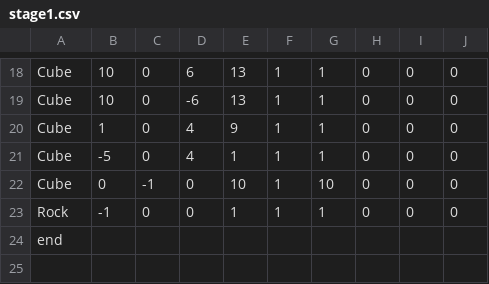
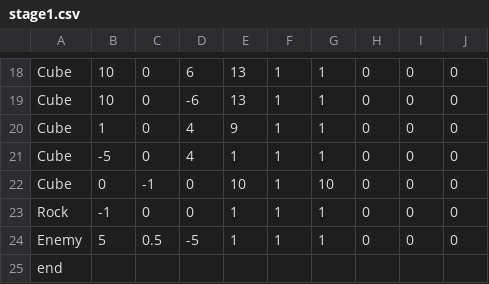
Before and after one commit to MTakeMuraT/MagicTwins, a CSV file: MagicTwins/media/CSV/stage1.csv, drawn as a sheet; only a part is shown, gaps mark what is left out; the diff names each change by its address in the sheet, - before the commit and + after, or states it on an @@ line.

```diff
--- a/MagicTwins/media/CSV/stage1.csv
+++ b/MagicTwins/media/CSV/stage1.csv
+row 24: Enemy | 5 | 0.5 | -5 | 1 | 1 | 1 | 0 | 0 | 0
```
Also changed, not shown: 52 other files.
